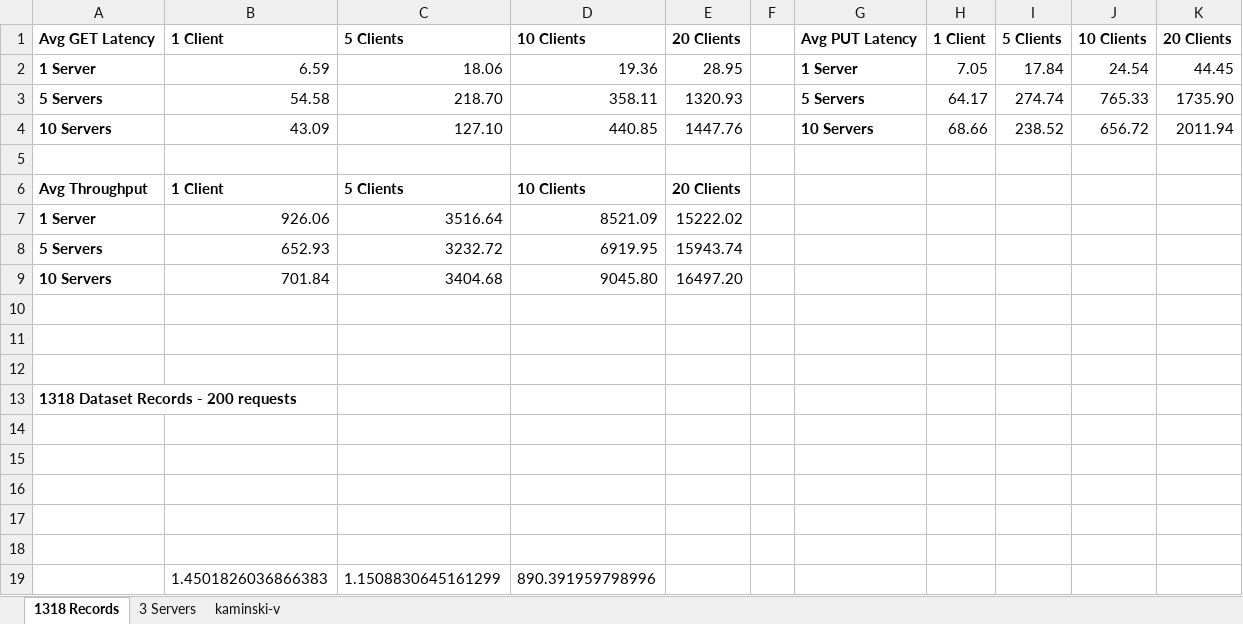
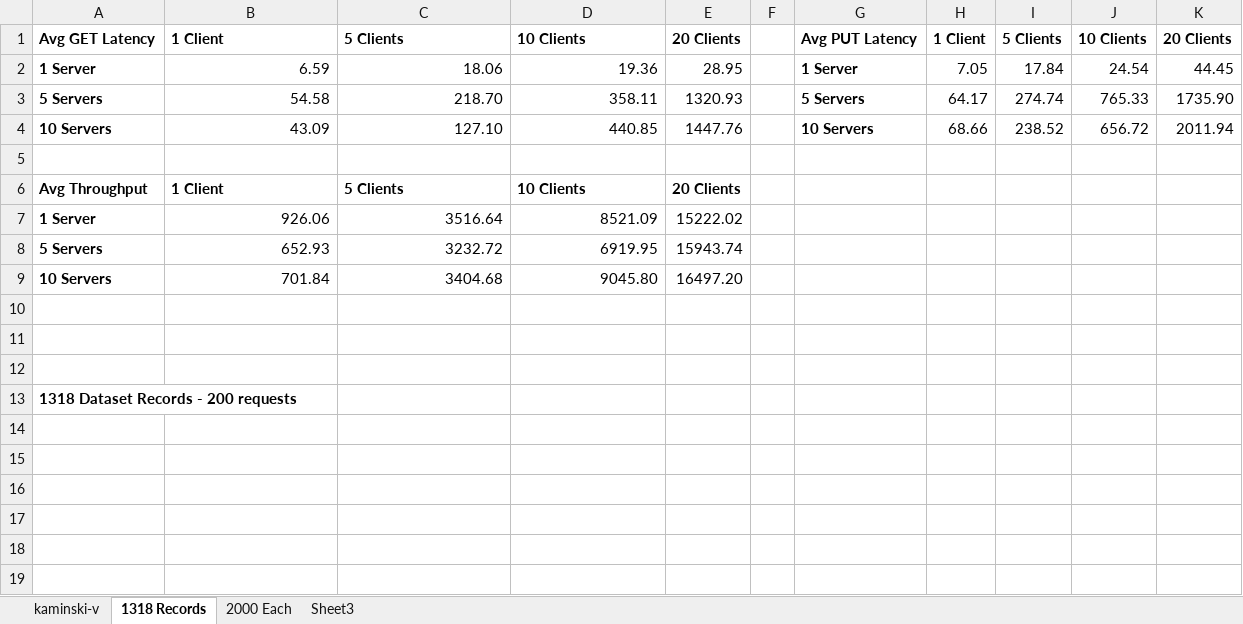
Before and after one commit to dariobanfi/ScalableStorageService, an Excel workbook: Results.xlsx, sheet 1318 Records, drawn as a sheet; values as stored, in another font and other column widths than the file's, no borders; the diff names each change by its address in the sheet, - before the commit and + after, or states it on an @@ line.

```diff
--- a/Results.xlsx (sheet 1318 Records)
+++ b/Results.xlsx (sheet 1318 Records)
-sheet tab: 3 Servers
+sheet tab: 2000 Each
+sheet tab: Sheet3
@@ sheet tab order changed: kaminski-v | 1318 Records | 2000 Each | Sheet3 @@
-row 14: (empty)
-row 15: (empty)
-row 16: (empty)
-row 17: (empty)
-row 18: (empty)
-row 19:  | 1.4501826036866383 | 1.1508830645161299 | 890.391959798996
```
Also changed, not shown: sheet kaminski-v, charts or pictures, 2 other files.
